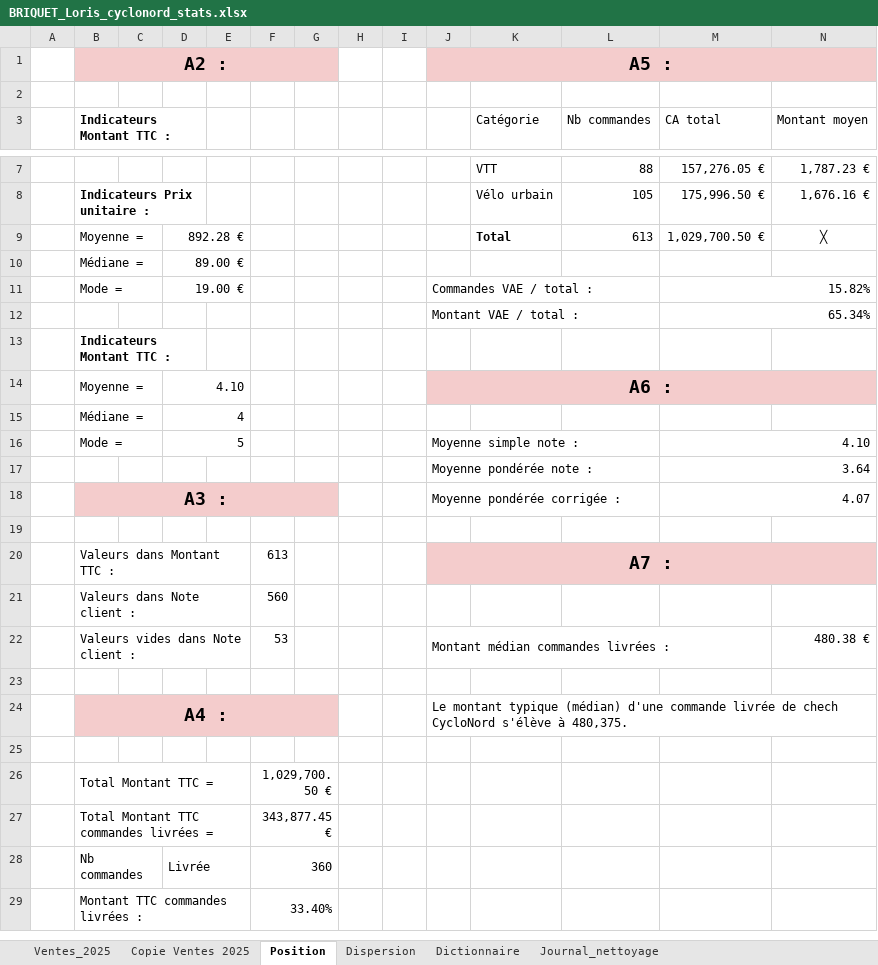
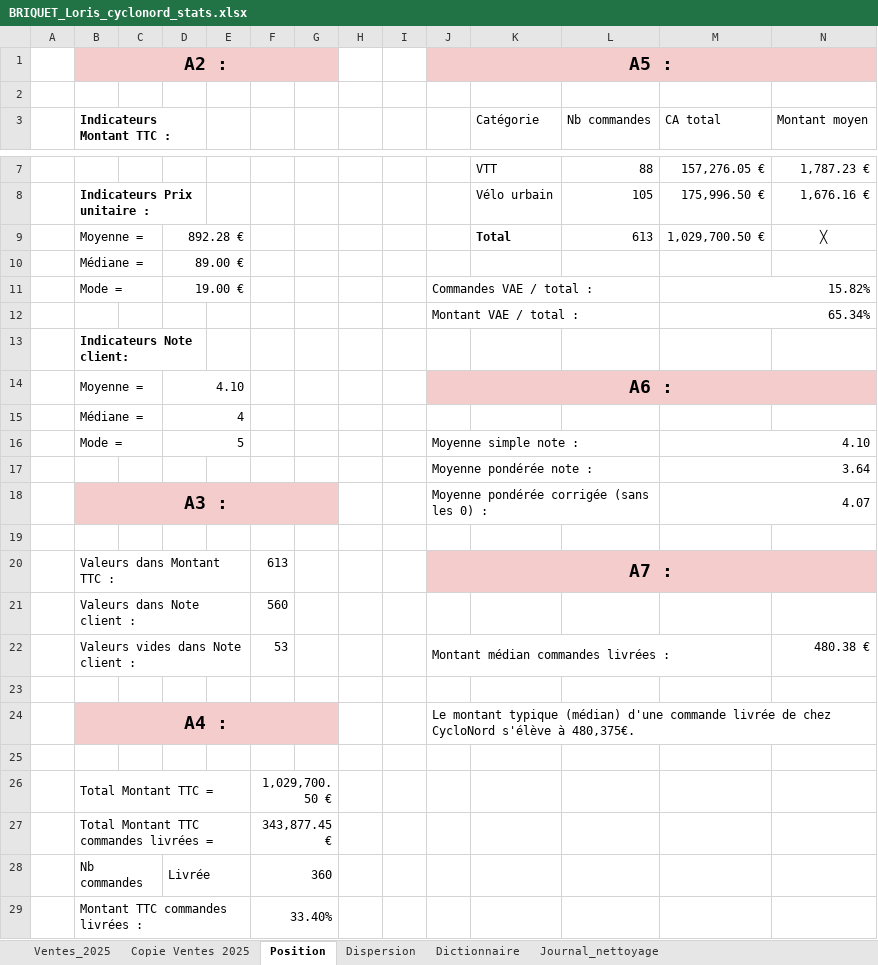
Before and after one commit to Sirolbfr/stats-data, an Excel workbook: Cours 1/BRIQUET_Loris_cyclonord_stats.xlsx, sheet Position, drawn as a sheet; only a part is shown, gaps mark what is left out; values as stored, in another font and other column widths than the file's, no borders; charts and pictures not drawn; the diff names each change by its address in the sheet, - before the commit and + after, or states it on an @@ line.

```diff
--- a/Cours 1/BRIQUET_Loris_cyclonord_stats.xlsx (sheet Position)
+++ b/Cours 1/BRIQUET_Loris_cyclonord_stats.xlsx (sheet Position)
-B13 (Indicateurs Montant TTC :): Indicateurs Montant TTC :
+B13 (Indicateurs Montant TTC :): Indicateurs Note client:
-J18: Moyenne pondérée corrigée :
+J18: Moyenne pondérée corrigée (sans les 0) :
-J24: …livrée de chech CycloNord s'élève à 480,375.
+J24: …livrée de chez CycloNord s'élève à 480,375€.
```
Also changed, not shown: sheet Dispersion, formulas that keep their value, charts or pictures.
